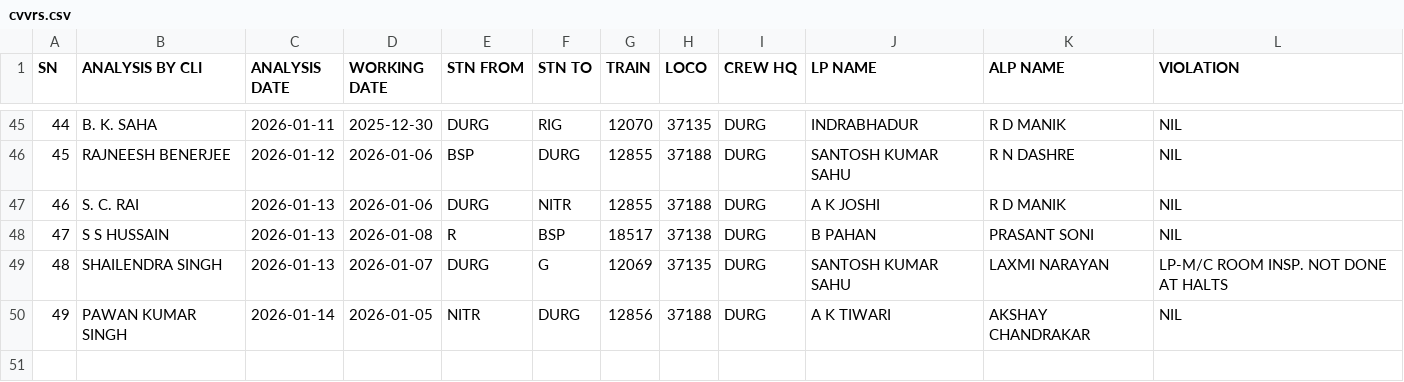
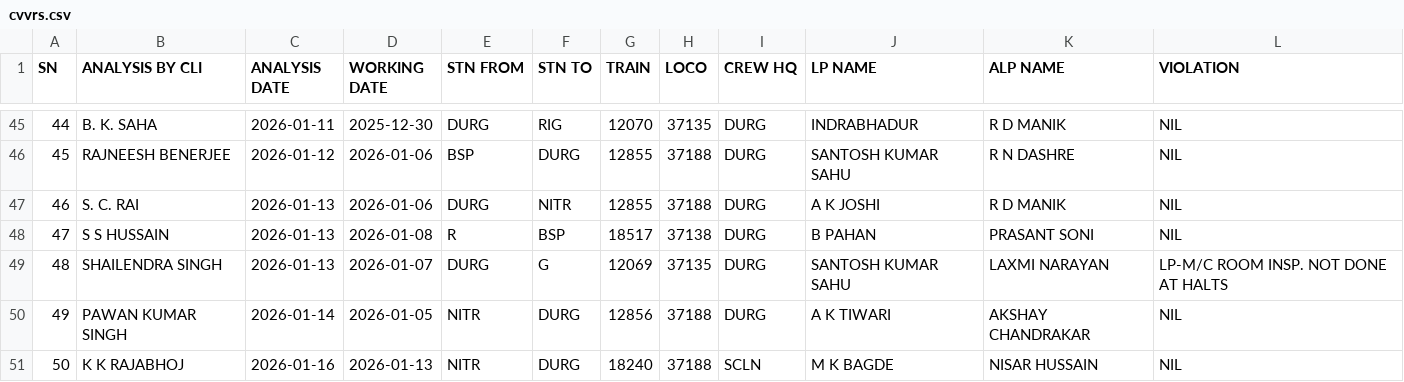
Before and after one commit to mlachhwani/cli-teloc-bmy-dashboard, a CSV file: data/2026-01/cvvrs.csv, drawn as a sheet; only a part is shown, gaps mark what is left out; the diff names each change by its address in the sheet, - before the commit and + after, or states it on an @@ line.

```diff
--- a/data/2026-01/cvvrs.csv
+++ b/data/2026-01/cvvrs.csv
+row 51: 50 | K K RAJABHOJ | 2026-01-16 | 2026-01-13 | NITR | DURG | 18240 | 37188 | SCLN | M K BAGDE | NISAR HUSSAIN | NIL
```
Also changed, not shown: data/2026-01/bulk_analysis.csv, data/2026-01/bulk_violation_details.csv, 2 other files.
